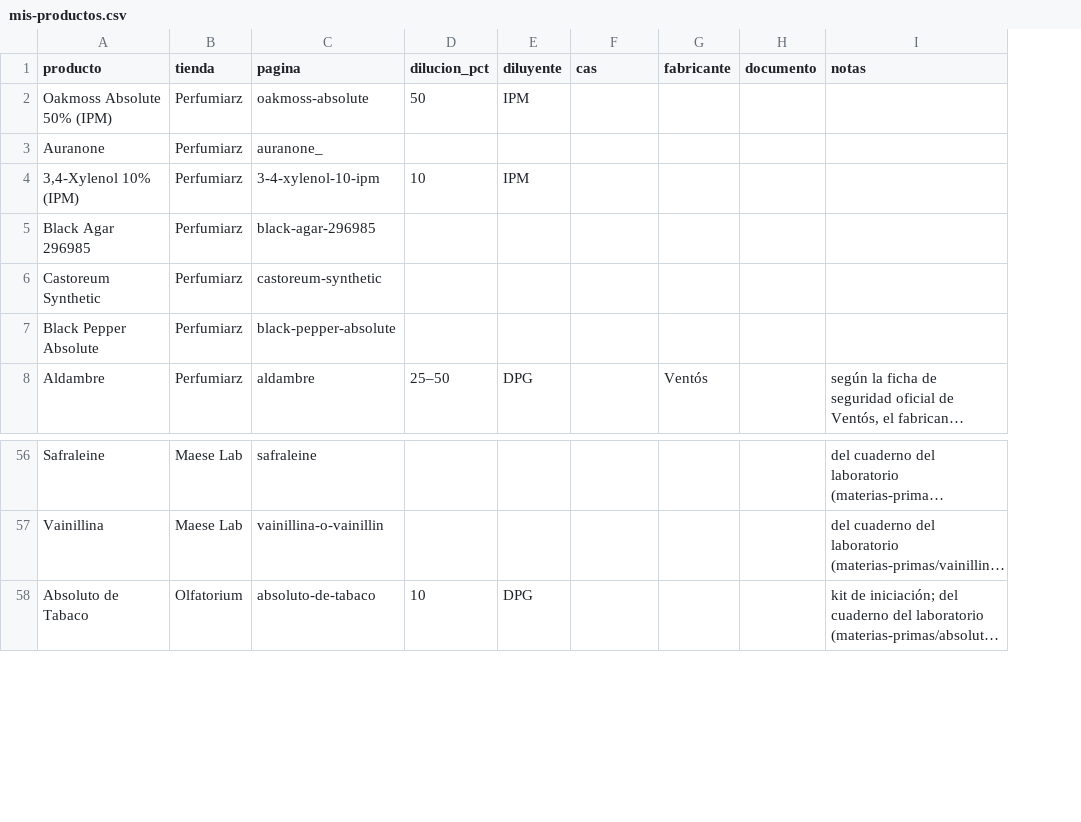
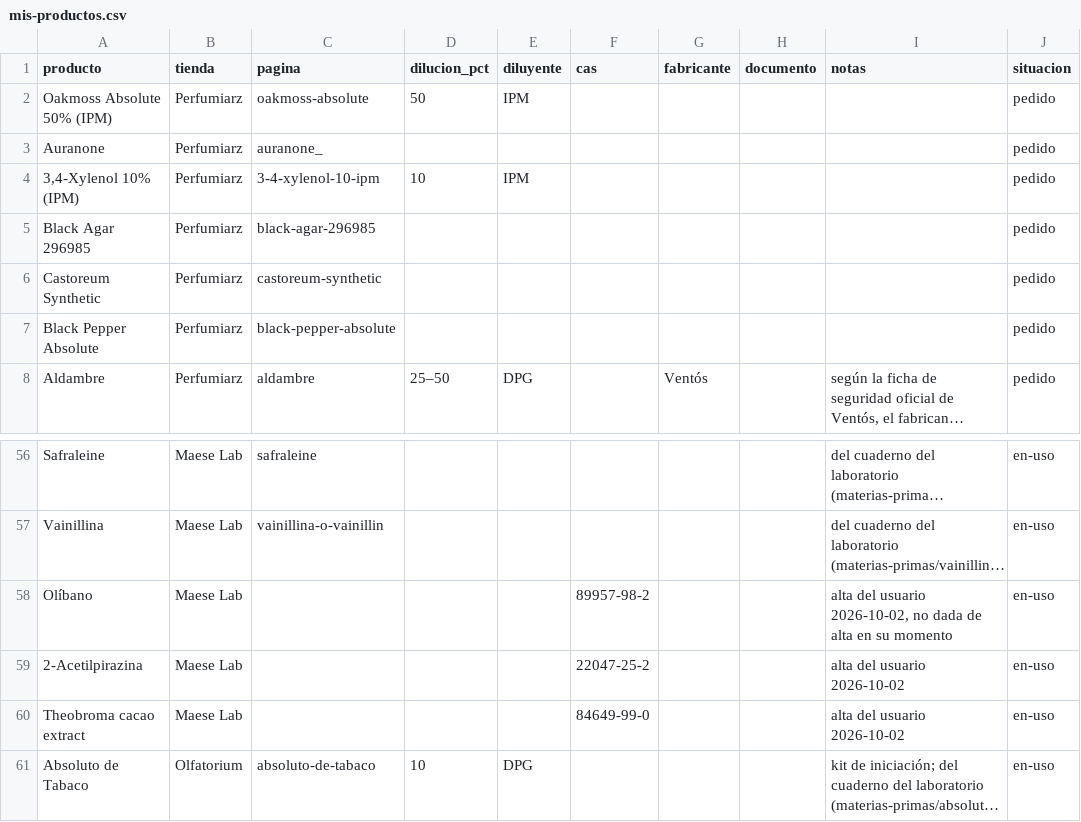
Before and after one commit to smortenax/perfumeria-app, a CSV file: docs/proveedores/mis-productos.csv, drawn as a sheet; only a part is shown, gaps mark what is left out; long unchanged cells end in …; the diff names each change by its address in the sheet, - before the commit and + after, or states it on an @@ line.

```diff
--- a/docs/proveedores/mis-productos.csv
+++ b/docs/proveedores/mis-productos.csv
+column J (situacion), rows 2-8: all pedido; rows 56-57: en-uso | en-uso; row 61: en-uso
+row 58: Olíbano | Maese Lab |  |  |  | 89957-98-2 |  |  | alta del usuario 2026-10-02, no dada de alta en su momento | en-uso
+row 59: 2-Acetilpirazina | Maese Lab |  |  |  | 22047-25-2 |  |  | alta del usuario 2026-10-02 | en-uso
+row 60: Theobroma cacao extract | Maese Lab |  |  |  | 84649-99-0 |  |  | alta del usuario 2026-10-02 | en-uso
```
Also changed, not shown: 4 other files.
